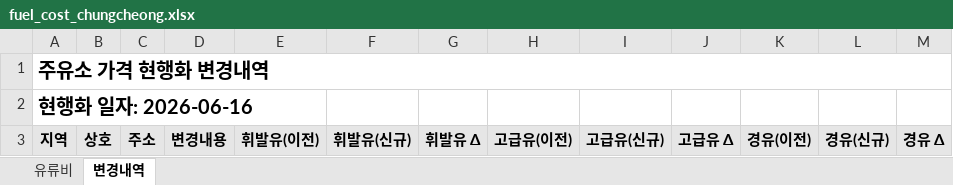
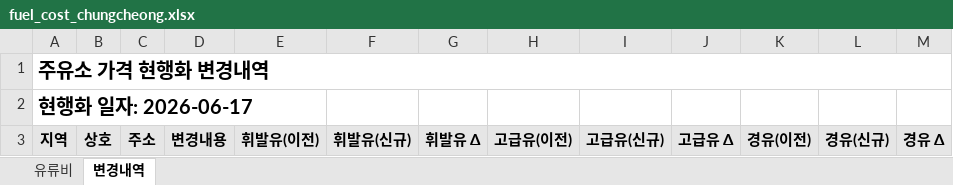
Before and after one commit to krwizxp/fcupdater, an Excel workbook: fuel_cost_chungcheong.xlsx, sheet 변경내역, drawn as a sheet; values as stored, in another font and other column widths than the file's, no borders; conditional formats not drawn; the diff names each change by its address in the sheet, - before the commit and + after, or states it on an @@ line.

```diff
--- a/fuel_cost_chungcheong.xlsx (sheet 변경내역)
+++ b/fuel_cost_chungcheong.xlsx (sheet 변경내역)
-A2: 현행화 일자: 2026-06-16
+A2: 현행화 일자: 2026-06-17
```
Also changed, not shown: sheet 유류비, formulas that keep their value, 1 other file.
